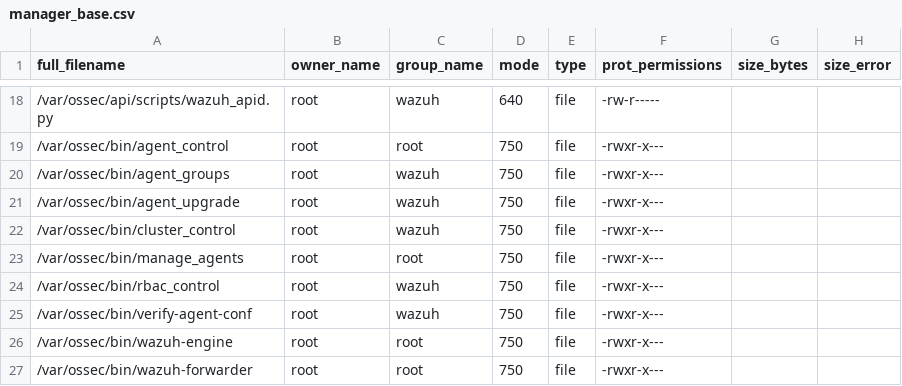
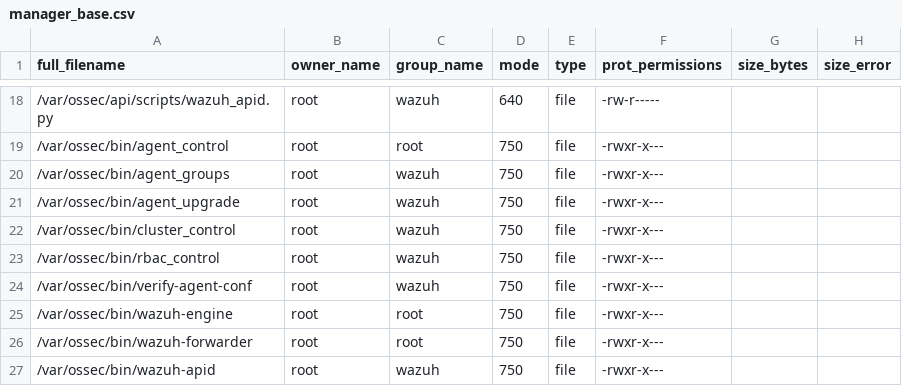
Before and after one commit to wazuh/wazuh, a CSV file: .github/actions/check_files/manager_base.csv, drawn as a sheet; only a part is shown, gaps mark what is left out; the shorter side is filled out with more unchanged rows.

Commit message:
clean: removed manage_agents binary from manager

```diff
--- a/.github/actions/check_files/manager_base.csv
+++ b/.github/actions/check_files/manager_base.csv
@@ -22,3 +22,2 @@ full_filename,owner_name,group_name,mode,type,prot_permissions,size_bytes,size_e
 /var/ossec/bin/cluster_control,root,wazuh,750,file,-rwxr-x---,,
-/var/ossec/bin/manage_agents,root,root,750,file,-rwxr-x---,,
 /var/ossec/bin/rbac_control,root,wazuh,750,file,-rwxr-x---,,
```
Also changed, not shown: 3 other files.
